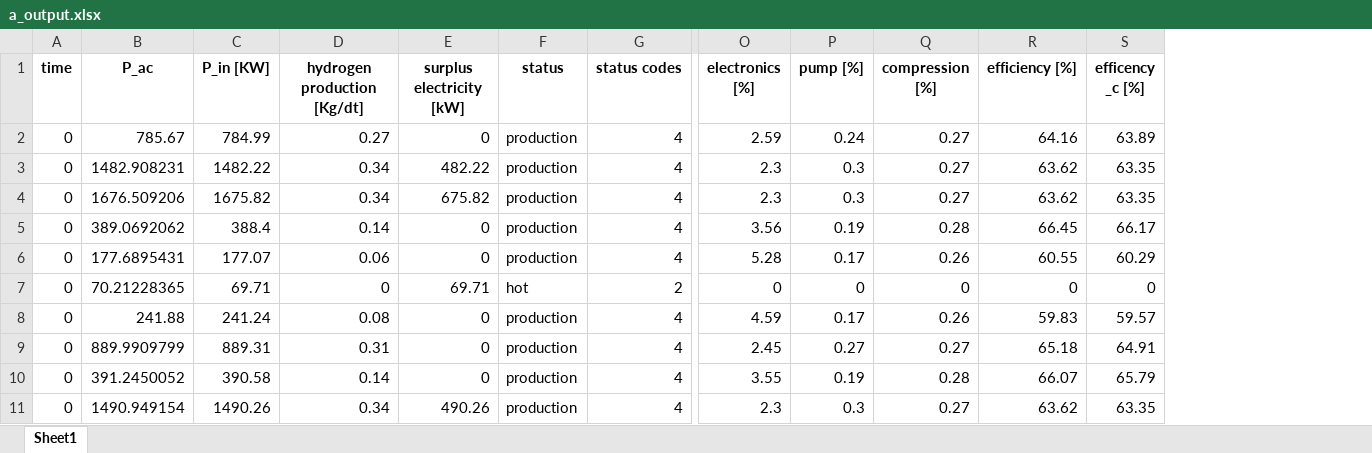
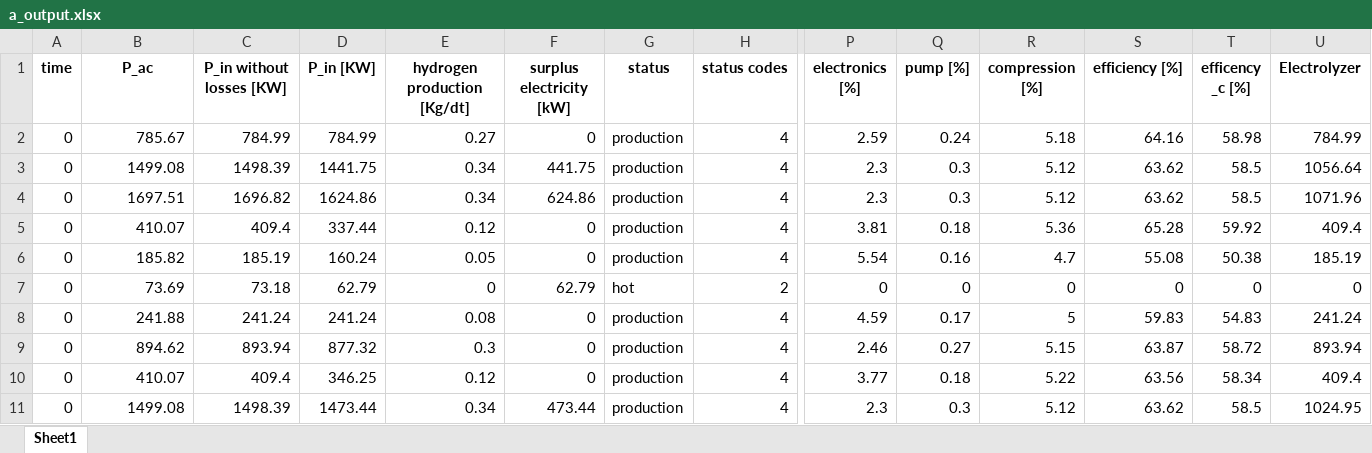
Before and after one commit to lilseigo/vpplib, an Excel workbook: vpplib/a_output.xlsx, sheet Sheet1, drawn as a sheet; only a part is shown, gaps mark what is left out; values as stored, in another font and other column widths than the file's, no borders; removed rows and columns are numbered as before the commit, all else as after; rows hold the shown columns only; the diff covers the shown part only; the diff names each change by its address in the sheet, - before the commit and + after, or states it on an @@ line.

```diff
--- a/vpplib/a_output.xlsx (sheet Sheet1)
+++ b/vpplib/a_output.xlsx (sheet Sheet1)
+column C (P_in without losses [KW]), rows 2-4: 784.99 | 1498.39 | 1696.82; rows 7-8: 73.18 | 241.24; row 11: 1498.39
+column U (Electrolyzer), rows 2-4: 784.99 | 1056.64 | 1071.96; rows 7-8: 0 | 241.24; row 11: 1024.95
-R2 (compression [%]): 0.27
+R2 (compression [%]): 5.18
-T2 (efficency _c [%]): 63.89
+T2 (efficency _c [%]): 58.98
-B3 (P_ac): 1482.908231
+B3 (P_ac): 1499.08
-D3 (P_in [KW]): 1482.22
+D3 (P_in [KW]): 1441.75
-F3 (surplus electricity [kW]): 482.22
+F3 (surplus electricity [kW]): 441.75
-R3:R4 (compression [%]): 0.27
+R3:R4 (compression [%]): 5.12
-T3:T4 (efficency _c [%]): 63.35
+T3:T4 (efficency _c [%]): 58.5
-B4 (P_ac): 1676.509206
+B4 (P_ac): 1697.51
-D4 (P_in [KW]): 1675.82
+D4 (P_in [KW]): 1624.86
-F4 (surplus electricity [kW]): 675.82
+F4 (surplus electricity [kW]): 624.86
-row 5: 0 | 389.0692062 | 388.4 | 0.14 | 0 | production | 4 | 3.56 | 0.19 | 0.28 | 66.45 | 66.17
-row 6: 0 | 177.6895431 | 177.07 | 0.06 | 0 | production | 4 | 5.28 | 0.17 | 0.26 | 60.55 | 60.29
+row 5: 0 | 410.07 | 409.4 | 337.44 | 0.12 | 0 | production | 4 | 3.81 | 0.18 | 5.36 | 65.28 | 59.92 | 409.4
+row 6: 0 | 185.82 | 185.19 | 160.24 | 0.05 | 0 | production | 4 | 5.54 | 0.16 | 4.7 | 55.08 | 50.38 | 185.19
-B7 (P_ac): 70.21228365
+B7 (P_ac): 73.69
-D7 (P_in [KW]): 69.71
+D7 (P_in [KW]): 62.79
-F7 (surplus electricity [kW]): 69.71
+F7 (surplus electricity [kW]): 62.79
-R8 (compression [%]): 0.26
+R8 (compression [%]): 5
-T8 (efficency _c [%]): 59.57
+T8 (efficency _c [%]): 54.83
-row 9: 0 | 889.9909799 | 889.31 | 0.31 | 0 | production | 4 | 2.45 | 0.27 | 0.27 | 65.18 | 64.91
-row 10: 0 | 391.2450052 | 390.58 | 0.14 | 0 | production | 4 | 3.55 | 0.19 | 0.28 | 66.07 | 65.79
+row 9: 0 | 894.62 | 893.94 | 877.32 | 0.3 | 0 | production | 4 | 2.46 | 0.27 | 5.15 | 63.87 | 58.72 | 893.94
+row 10: 0 | 410.07 | 409.4 | 346.25 | 0.12 | 0 | production | 4 | 3.77 | 0.18 | 5.22 | 63.56 | 58.34 | 409.4
-B11 (P_ac): 1490.949154
+B11 (P_ac): 1499.08
-D11 (P_in [KW]): 1490.26
+D11 (P_in [KW]): 1473.44
-F11 (surplus electricity [kW]): 490.26
+F11 (surplus electricity [kW]): 473.44
-R11 (compression [%]): 0.27
+R11 (compression [%]): 5.12
-T11 (efficency _c [%]): 63.35
+T11 (efficency _c [%]): 58.5
```
Also changed, not shown: 5 added rows, 75 removed rows and 154 edited cells elsewhere in this sheet, 4 other files.
